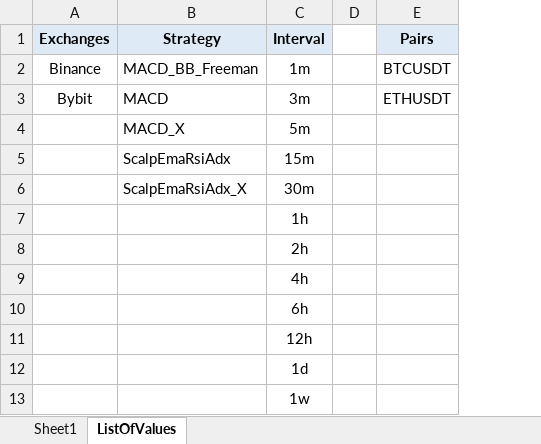
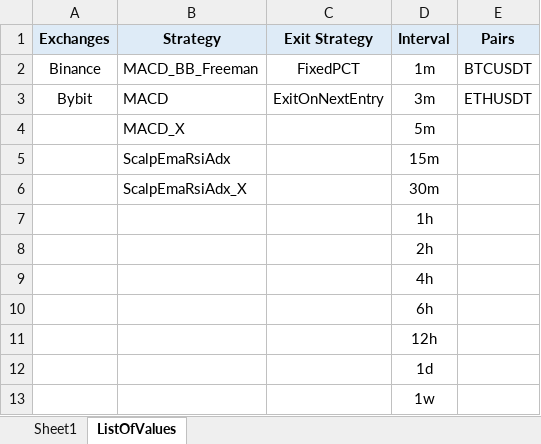
Before and after one commit to SebCoding/BackTester, an Excel workbook: TestCases.xlsx, sheet ListOfValues, drawn as a sheet; values as stored, in another font and other column widths than the file's, no borders; removed rows and columns are numbered as before the commit, all else as after; the diff names each change by its address in the sheet, - before the commit and + after, or states it on an @@ line.

Commit message:
Fixed bug missing tp/sl trade exits.

```diff
--- a/TestCases.xlsx (sheet ListOfValues)
+++ b/TestCases.xlsx (sheet ListOfValues)
+column C (Exit Strategy), rows 2-3: FixedPCT | ExitOnNextEntry
-column D, empty
```
Also changed, not shown: sheet Sheet1, 5 other files.
